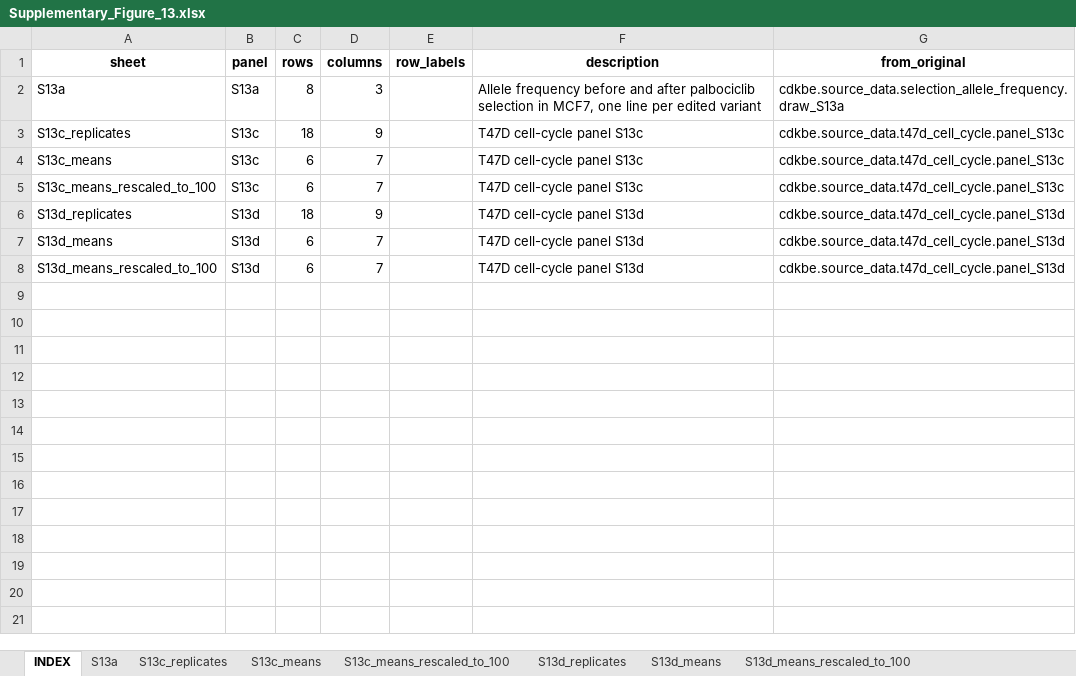
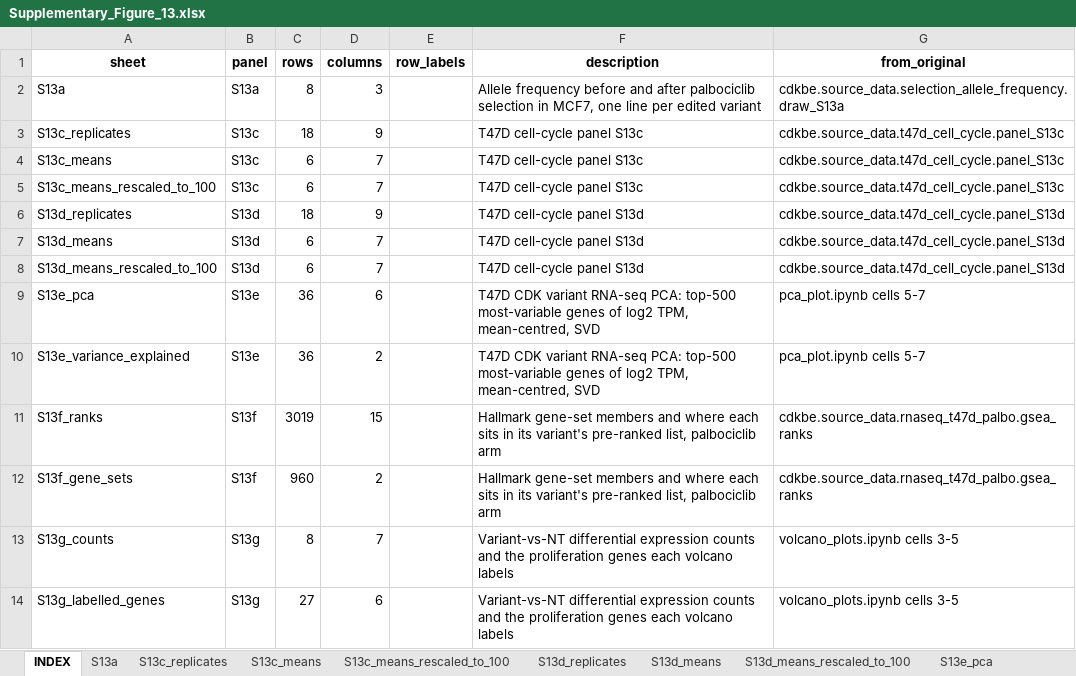
Before and after one commit to samgould2/CDK-BE-mutagenesis-clean, an Excel workbook: source_data_tables/Supplementary_Figure_13.xlsx, sheet INDEX, drawn as a sheet; values as stored, in another font and other column widths than the file's, no borders; the diff names each change by its address in the sheet, - before the commit and + after, or states it on an @@ line.

```diff
--- a/source_data_tables/Supplementary_Figure_13.xlsx (sheet INDEX)
+++ b/source_data_tables/Supplementary_Figure_13.xlsx (sheet INDEX)
+sheet tab: S13e_pca
+row 9: S13e_pca | S13e | 36 | 6 |  | T47D CDK variant RNA-seq PCA: top-500 most-variable genes of log2 TPM, mean-centred, SVD | pca_plot.ipynb cells 5-7
+row 10: S13e_variance_explained | S13e | 36 | 2 |  | T47D CDK variant RNA-seq PCA: top-500 most-variable genes of log2 TPM, mean-centred, SVD | pca_plot.ipynb cells 5-7
+row 11: S13f_ranks | S13f | 3019 | 15 |  | Hallmark gene-set members and where each sits in its variant's pre-ranked list, palbociclib arm | cdkbe.source_data.rnaseq_t47d_palbo.gsea_ranks
+row 12: S13f_gene_sets | S13f | 960 | 2 |  | Hallmark gene-set members and where each sits in its variant's pre-ranked list, palbociclib arm | cdkbe.source_data.rnaseq_t47d_palbo.gsea_ranks
+row 13: S13g_counts | S13g | 8 | 7 |  | Variant-vs-NT differential expression counts and the proliferation genes each volcano labels | volcano_plots.ipynb cells 3-5
+row 14: S13g_labelled_genes | S13g | 27 | 6 |  | Variant-vs-NT differential expression counts and the proliferation genes each volcano labels | volcano_plots.ipynb cells 3-5
```
Also changed, not shown: other sheet tabs, source_data_tables/Figure_4.xlsx, 36 other files.
